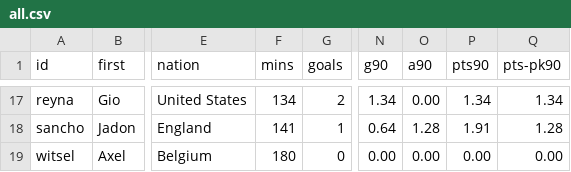
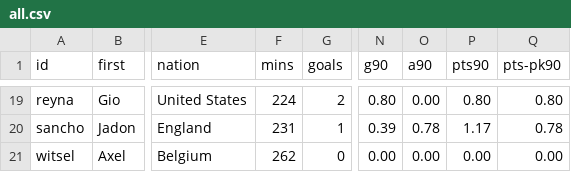
Before and after one commit to adarowski/bvb, a CSV file: _data/stats-2020-2021/all.csv, drawn as a sheet; only a part is shown, gaps mark what is left out; addresses are those after the commit; the diff covers the shown part only; the diff names each change by its address in the sheet, - before the commit and + after, or states it on an @@ line.

```diff
--- a/_data/stats-2020-2021/all.csv
+++ b/_data/stats-2020-2021/all.csv
-F19 (mins): 134
+F19 (mins): 224
-N19 (g90): 1.34
+N19 (g90): 0.80
-P19 (pts90): 1.34
+P19 (pts90): 0.80
-Q19 (pts-pk90): 1.34
+Q19 (pts-pk90): 0.80
-F20 (mins): 141
+F20 (mins): 231
-N20 (g90): 0.64
+N20 (g90): 0.39
-O20 (a90): 1.28
+O20 (a90): 0.78
-P20 (pts90): 1.91
+P20 (pts90): 1.17
-Q20 (pts-pk90): 1.28
+Q20 (pts-pk90): 0.78
-F21 (mins): 180
+F21 (mins): 262
```
Also changed, not shown: 2 added rows and 29 edited cells elsewhere in this file, _data/stats-2020-2021/bundesliga.csv.
